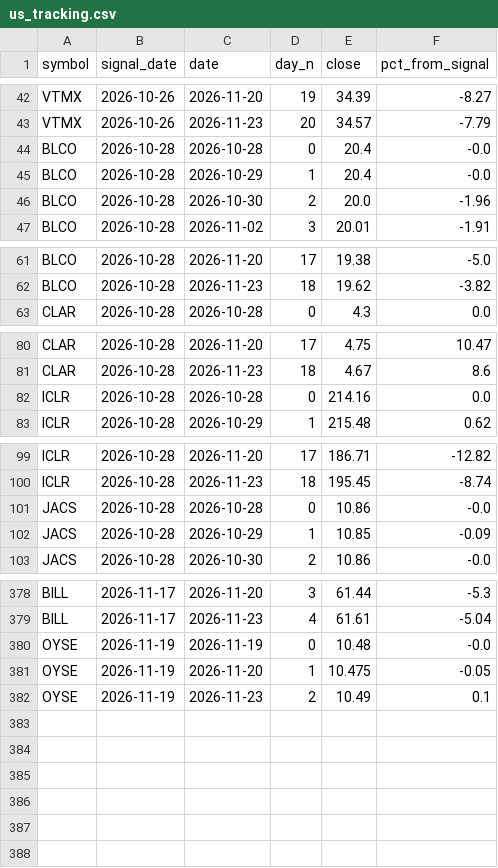
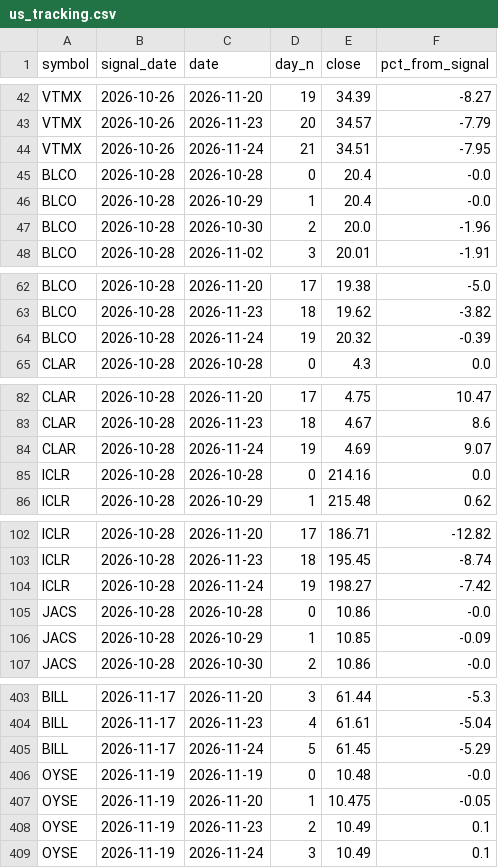
Before and after one commit to mixmizer-cyber/stock-dashboard, a CSV file: data/us_tracking.csv, drawn as a sheet; only a part is shown, gaps mark what is left out; the diff covers the shown part only.

Commit message:
update data 2026-11-25-0456

```diff
--- a/data/us_tracking.csv
+++ b/data/us_tracking.csv
@@ -43,2 +43,3 @@ VTMX,2026-10-26,2026-11-20,19,34.39,-8.27
 VTMX,2026-10-26,2026-11-23,20,34.57,-7.79
+VTMX,2026-10-26,2026-11-24,21,34.51,-7.95
 BLCO,2026-10-28,2026-10-28,0,20.4,-0.0
@@ -62,2 +63,3 @@ BLCO,2026-10-28,2026-11-20,17,19.38,-5.0
 BLCO,2026-10-28,2026-11-23,18,19.62,-3.82
+BLCO,2026-10-28,2026-11-24,19,20.32,-0.39
 CLAR,2026-10-28,2026-10-28,0,4.3,0.0
@@ -81,2 +83,3 @@ CLAR,2026-10-28,2026-11-20,17,4.75,10.47
 CLAR,2026-10-28,2026-11-23,18,4.67,8.6
+CLAR,2026-10-28,2026-11-24,19,4.69,9.07
 ICLR,2026-10-28,2026-10-28,0,214.16,0.0
@@ -100,2 +103,3 @@ ICLR,2026-10-28,2026-11-20,17,186.71,-12.82
 ICLR,2026-10-28,2026-11-23,18,195.45,-8.74
+ICLR,2026-10-28,2026-11-24,19,198.27,-7.42
 JACS,2026-10-28,2026-10-28,0,10.86,-0.0
@@ -379,2 +404,3 @@ BILL,2026-11-17,2026-11-20,3,61.44,-5.3
 BILL,2026-11-17,2026-11-23,4,61.61,-5.04
+BILL,2026-11-17,2026-11-24,5,61.45,-5.29
 OYSE,2026-11-19,2026-11-19,0,10.48,-0.0
@@ -382 +408,2 @@ OYSE,2026-11-19,2026-11-20,1,10.475,-0.05
 OYSE,2026-11-19,2026-11-23,2,10.49,0.1
+OYSE,2026-11-19,2026-11-24,3,10.49,0.1
```
Also changed, not shown: 21 added rows elsewhere in this file.
